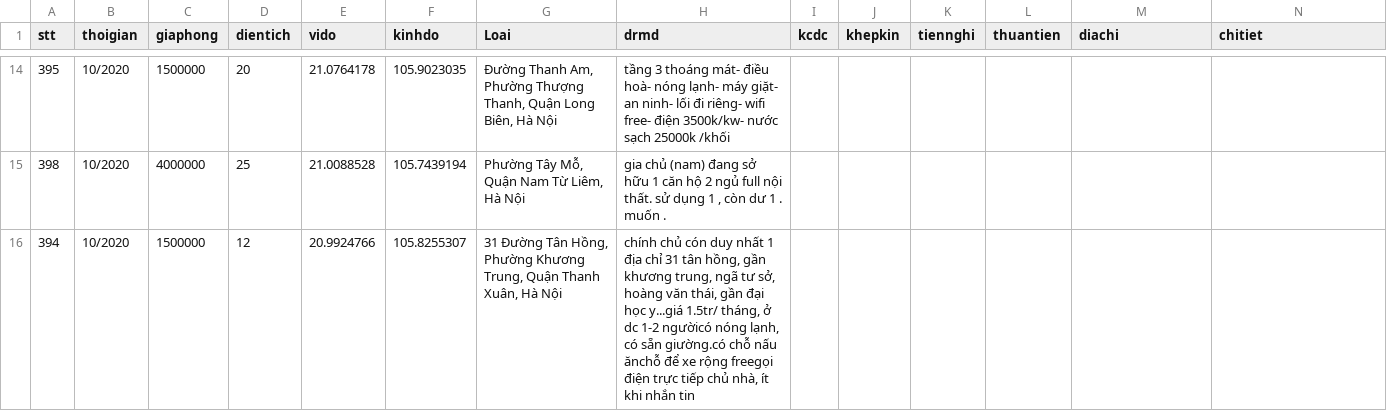
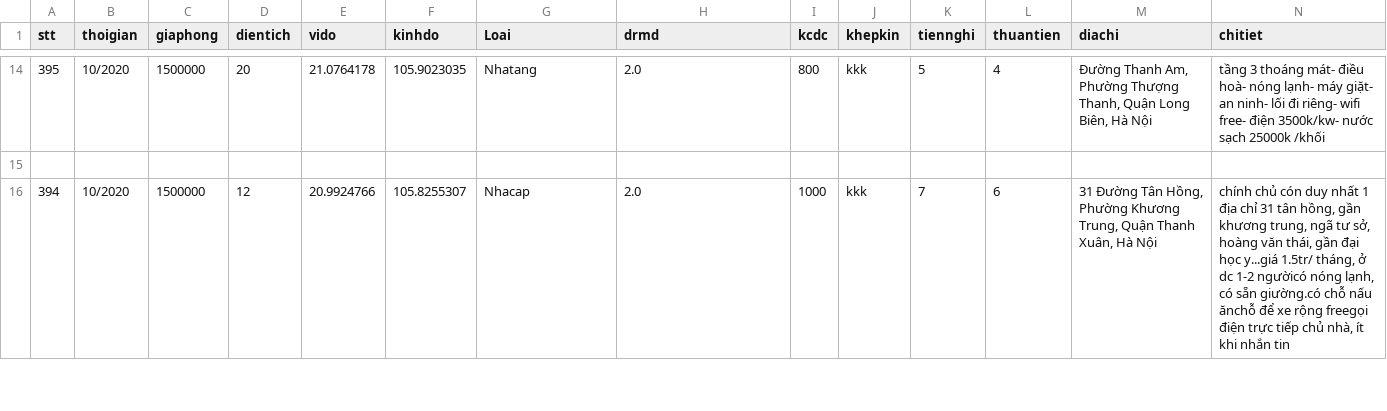
Before and after one commit to DesertFoxee/ai_room_price_prediction, a CSV file: datas_sweep/data_pre/data_phongtro123_final_hau.csv, drawn as a sheet; only a part is shown, gaps mark what is left out; the diff covers the shown part only.

```diff
--- a/datas_sweep/data_pre/data_phongtro123_final_hau.csv
+++ b/datas_sweep/data_pre/data_phongtro123_final_hau.csv
@@ -14,3 +14,3 @@ stt,thoigian,giaphong,dientich,vido,kinhdo,Loai,drmd,kcdc,khepkin,tiennghi,thuan
-395,10/2020,1500000,20,21.0764178,105.9023035,"Đường Thanh Am, Phường Thượng Thanh, Quận Long Biên, Hà Nội", tầng 3 thoáng mát- điều hoà- nóng lạnh- máy giặt- an ninh- lối đi riêng- wifi free- điện 3500k/kw- nước sạch 25000k /khối
-398,10/2020,4000000,25,21.0088528,105.7439194,"Phường Tây Mỗ, Quận Nam Từ Liêm, Hà Nội","gia chủ (nam) đang sở hữu 1 căn hộ 2 ngủ full nội thất. sử dụng 1 , còn dư 1 . muốn ."
-394,10/2020,1500000,12,20.9924766,105.8255307,"31 Đường Tân Hồng, Phường Khương Trung, Quận Thanh Xuân, Hà Nội","chính chủ cón duy nhất 1  địa chỉ 31 tân hồng, gần khương trung, ngã tư sở, hoàng văn thái, gần đại học y...giá 1.5tr/ tháng, ở dc 1-2 ngườicó nóng lạnh, có sẵn giường.có chỗ nấu ănchỗ để xe rộng freegọi điện trực tiếp chủ nhà,  ít khi nhắn tin"
+395,10/2020,1500000,20,21.0764178,105.9023035,Nhatang,2.0,800,kkk,5,4,"Đường Thanh Am, Phường Thượng Thanh, Quận Long Biên, Hà Nội",tầng 3 thoáng mát- điều hoà- nóng lạnh- máy giặt- an ninh- lối đi riêng- wifi free- điện 3500k/kw- nước sạch 25000k /khối,
+,,,,,,,,,,,,,,
+394,10/2020,1500000,12,20.9924766,105.8255307,Nhacap,2.0,1000,kkk,7,6,"31 Đường Tân Hồng, Phường Khương Trung, Quận Thanh Xuân, Hà Nội","chính chủ cón duy nhất 1  địa chỉ 31 tân hồng, gần khương trung, ngã tư sở, hoàng văn thái, gần đại học y...giá 1.5tr/ tháng, ở dc 1-2 ngườicó nóng lạnh, có sẵn giường.có chỗ nấu ănchỗ để xe rộng freegọi điện trực tiếp chủ nhà,  ít khi nhắn tin",
```
Also changed, not shown: 128 edited cells elsewhere in this file.
